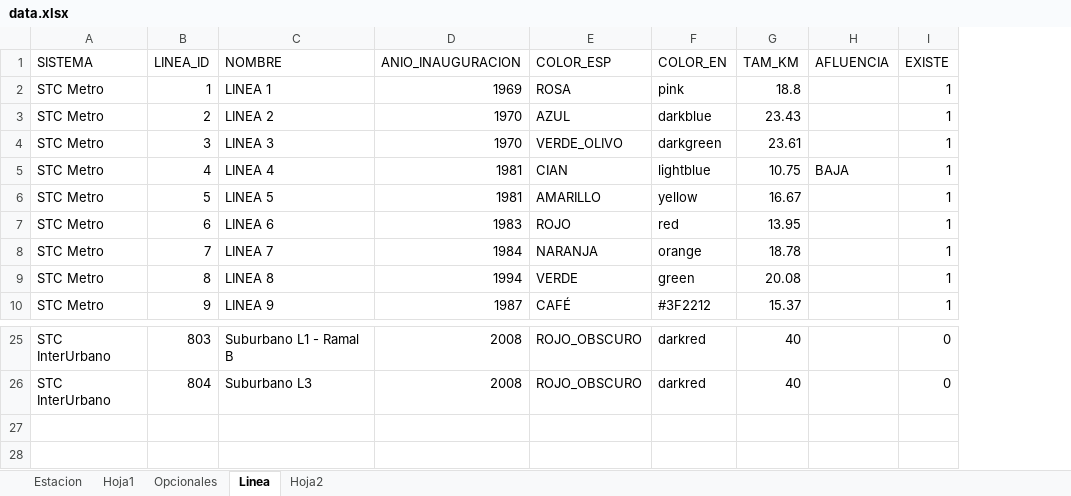
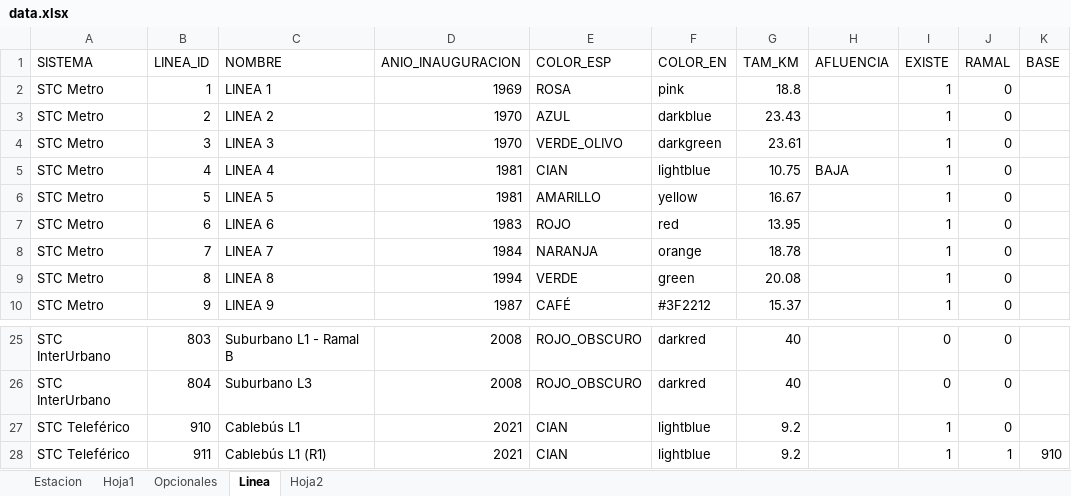
Before and after one commit to galigaribaldi/Apimetro, an Excel workbook: ETL/Data/data.xlsx, sheet Linea, drawn as a sheet; only a part is shown, gaps mark what is left out; values as stored, in another font and other column widths than the file's, no borders; the diff names each change by its address in the sheet, - before the commit and + after, or states it on an @@ line.

```diff
--- a/ETL/Data/data.xlsx (sheet Linea)
+++ b/ETL/Data/data.xlsx (sheet Linea)
+column J (RAMAL), rows 2-10: all 0; rows 25-26: 0 | 0
+column K (BASE), empty
+row 27: STC Teleférico | 910 | Cablebús L1 | 2021 | CIAN | lightblue | 9.2 |  | 1 | 0
+row 28: STC Teleférico | 911 | Cablebús L1 (R1) | 2021 | CIAN | lightblue | 9.2 |  | 1 | 1 | 910
```
Also changed, not shown: sheet Estacion, sheet Hoja1, 4 other files.
